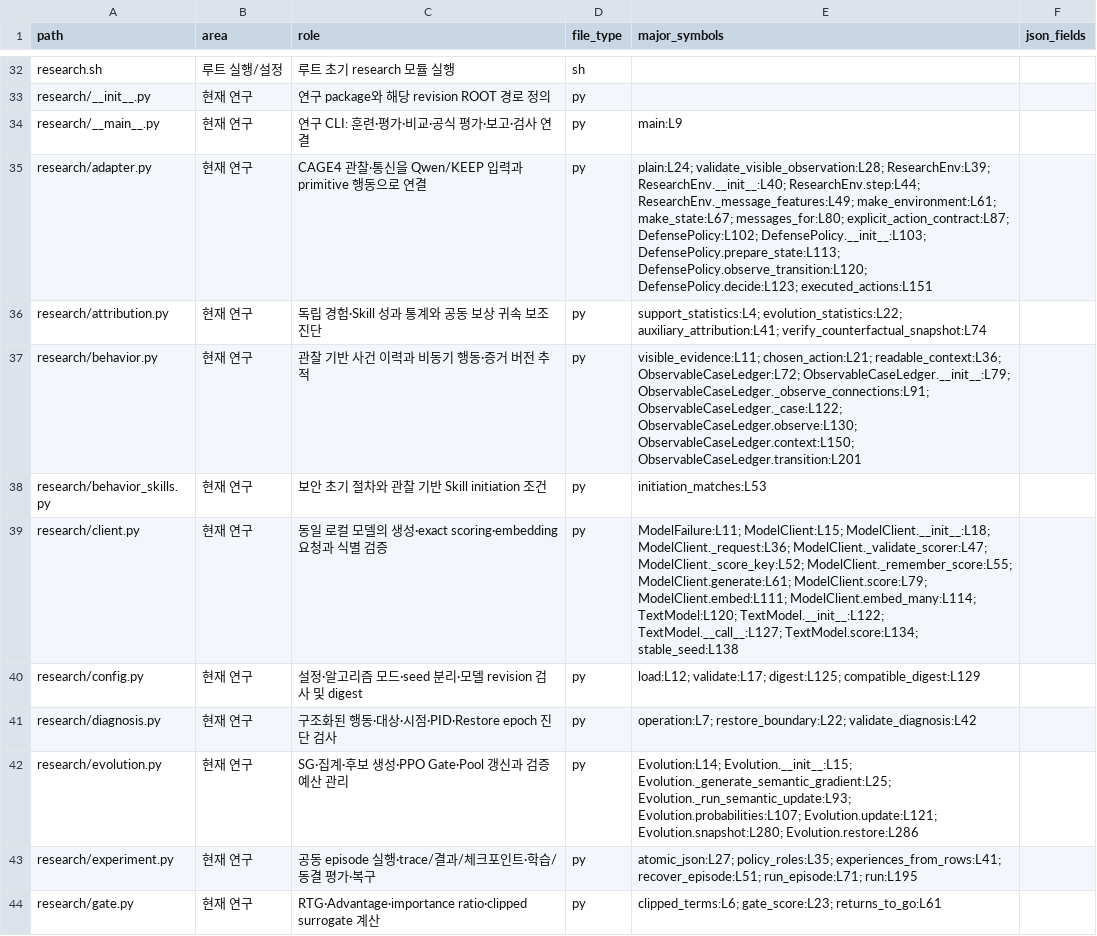
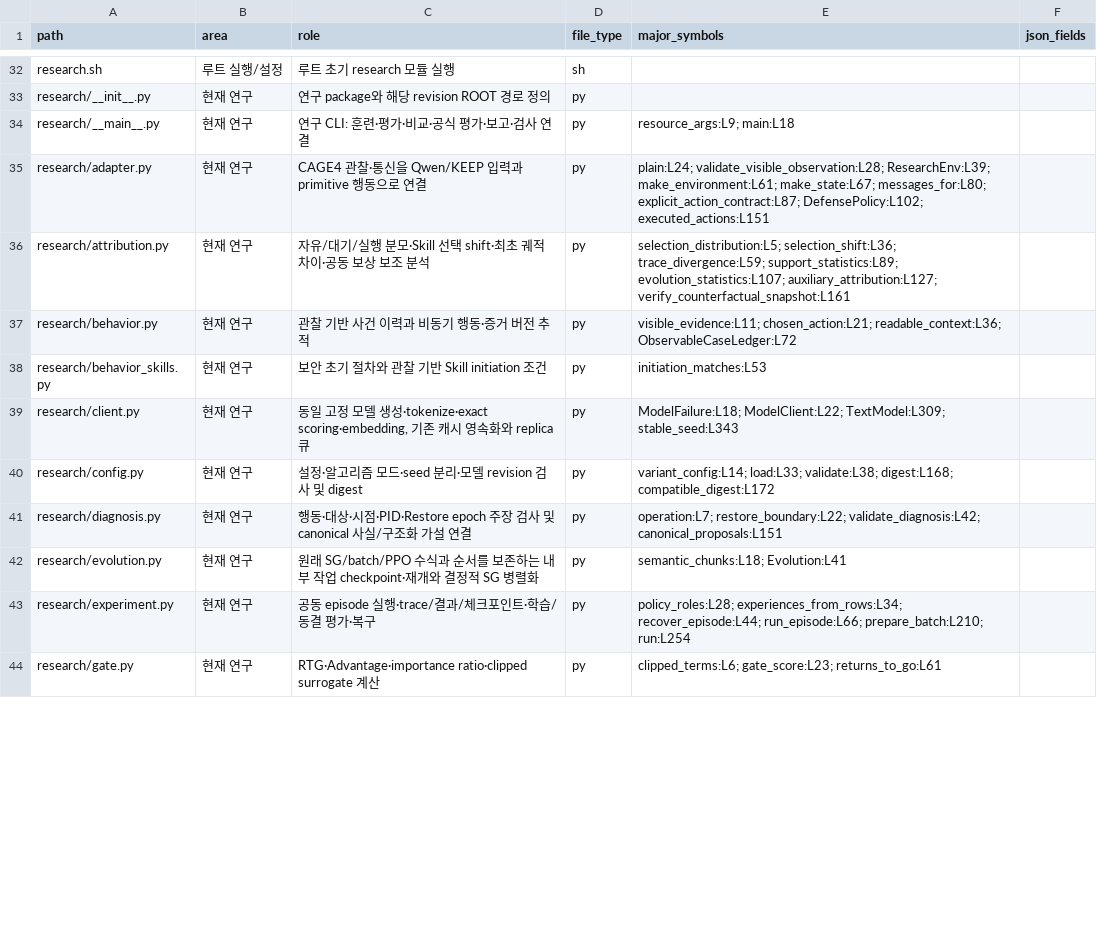
Before and after one commit to eunseo04/lab_project, a CSV file: docs/code_and_data_inventory.csv, drawn as a sheet; only a part is shown, gaps mark what is left out; the diff covers the shown part only.

Commit message:
Add resumable CAGE4 experiments and skill verification ablations

```diff
--- a/docs/code_and_data_inventory.csv
+++ b/docs/code_and_data_inventory.csv
@@ -33,12 +33,12 @@ research.sh,루트 실행/설정,루트 초기 research 모듈 실행,sh,,
 research/__init__.py,현재 연구,연구 package와 해당 revision ROOT 경로 정의,py,,
-research/__main__.py,현재 연구,연구 CLI: 훈련·평가·비교·공식 평가·보고·검사 연결,py,main:L9,
-research/adapter.py,현재 연구,CAGE4 관찰·통신을 Qwen/KEEP 입력과 primitive 행동으로 연결,py,plain:L24; validate_visible_observation:L28; ResearchEnv:L39; ResearchEnv.__init__:L40; ResearchEnv.step:L44; ResearchEnv._message_features:L49; make_environment:L61; make_state:L67; messages_for:L80; explicit_action_contract:L87; DefensePolicy:L102; DefensePolicy.__init__:L103; DefensePolicy.prepare_state:L113; DefensePolicy.observe_transition:L120; DefensePolicy.decide:L123; executed_actions:L151,
-research/attribution.py,현재 연구,독립 경험·Skill 성과 통계와 공동 보상 귀속 보조 진단,py,support_statistics:L4; evolution_statistics:L22; auxiliary_attribution:L41; verify_counterfactual_snapshot:L74,
-research/behavior.py,현재 연구,관찰 기반 사건 이력과 비동기 행동·증거 버전 추적,py,visible_evidence:L11; chosen_action:L21; readable_context:L36; ObservableCaseLedger:L72; ObservableCaseLedger.__init__:L79; ObservableCaseLedger._observe_connections:L91; ObservableCaseLedger._case:L122; ObservableCaseLedger.observe:L130; ObservableCaseLedger.context:L150; ObservableCaseLedger.transition:L201,
+research/__main__.py,현재 연구,연구 CLI: 훈련·평가·비교·공식 평가·보고·검사 연결,py,resource_args:L9; main:L18,
+research/adapter.py,현재 연구,CAGE4 관찰·통신을 Qwen/KEEP 입력과 primitive 행동으로 연결,py,plain:L24; validate_visible_observation:L28; ResearchEnv:L39; make_environment:L61; make_state:L67; messages_for:L80; explicit_action_contract:L87; DefensePolicy:L102; executed_actions:L151,
+research/attribution.py,현재 연구,자유/대기/실행 분모·Skill 선택 shift·최초 궤적 차이·공동 보상 보조 분석,py,selection_distribution:L5; selection_shift:L36; trace_divergence:L59; support_statistics:L89; evolution_statistics:L107; auxiliary_attribution:L127; verify_counterfactual_snapshot:L161,
+research/behavior.py,현재 연구,관찰 기반 사건 이력과 비동기 행동·증거 버전 추적,py,visible_evidence:L11; chosen_action:L21; readable_context:L36; ObservableCaseLedger:L72,
 research/behavior_skills.py,현재 연구,보안 초기 절차와 관찰 기반 Skill initiation 조건,py,initiation_matches:L53,
-research/client.py,현재 연구,동일 로컬 모델의 생성·exact scoring·embedding 요청과 식별 검증,py,ModelFailure:L11; ModelClient:L15; ModelClient.__init__:L18; ModelClient._request:L36; ModelClient._validate_scorer:L47; ModelClient._score_key:L52; ModelClient._remember_score:L55; ModelClient.generate:L61; ModelClient.score:L79; ModelClient.embed:L111; ModelClient.embed_many:L114; TextModel:L120; TextModel.__init__:L122; TextModel.__call__:L127; TextModel.score:L134; stable_seed:L138,
-research/config.py,현재 연구,설정·알고리즘 모드·seed 분리·모델 revision 검사 및 digest,py,load:L12; validate:L17; digest:L125; compatible_digest:L129,
-research/diagnosis.py,현재 연구,구조화된 행동·대상·시점·PID·Restore epoch 진단 검사,py,operation:L7; restore_boundary:L22; validate_diagnosis:L42,
-research/evolution.py,현재 연구,SG·집계·후보 생성·PPO Gate·Pool 갱신과 검증 예산 관리,py,Evolution:L14; Evolution.__init__:L15; Evolution._generate_semantic_gradient:L25; Evolution._run_semantic_update:L93; Evolution.probabilities:L107; Evolution.update:L121; Evolution.snapshot:L280; Evolution.restore:L286,
-research/experiment.py,현재 연구,공동 episode 실행·trace/결과/체크포인트·학습/동결 평가·복구,py,atomic_json:L27; policy_roles:L35; experiences_from_rows:L41; recover_episode:L51; run_episode:L71; run:L195,
+research/client.py,현재 연구,"동일 고정 모델 생성·tokenize·exact scoring·embedding, 기존 캐시 영속화와 replica 큐",py,ModelFailure:L18; ModelClient:L22; TextModel:L309; stable_seed:L343,
+research/config.py,현재 연구,설정·알고리즘 모드·seed 분리·모델 revision 검사 및 digest,py,variant_config:L14; load:L33; validate:L38; digest:L168; compatible_digest:L172,
+research/diagnosis.py,현재 연구,행동·대상·시점·PID·Restore epoch 주장 검사 및 canonical 사실/구조화 가설 연결,py,operation:L7; restore_boundary:L22; validate_diagnosis:L42; canonical_proposals:L151,
+research/evolution.py,현재 연구,원래 SG/batch/PPO 수식과 순서를 보존하는 내부 작업 checkpoint·재개와 결정적 SG 병렬화,py,semantic_chunks:L18; Evolution:L41,
+research/experiment.py,현재 연구,공동 episode 실행·trace/결과/체크포인트·학습/동결 평가·복구,py,policy_roles:L28; experiences_from_rows:L34; recover_episode:L44; run_episode:L66; prepare_batch:L210; run:L254,
 research/gate.py,현재 연구,RTG·Advantage·importance ratio·clipped surrogate 계산,py,clipped_terms:L6; gate_score:L23; returns_to_go:L61,
```
Also changed, not shown: 1 added row and 34 edited cells elsewhere in this file, 39 other files.
